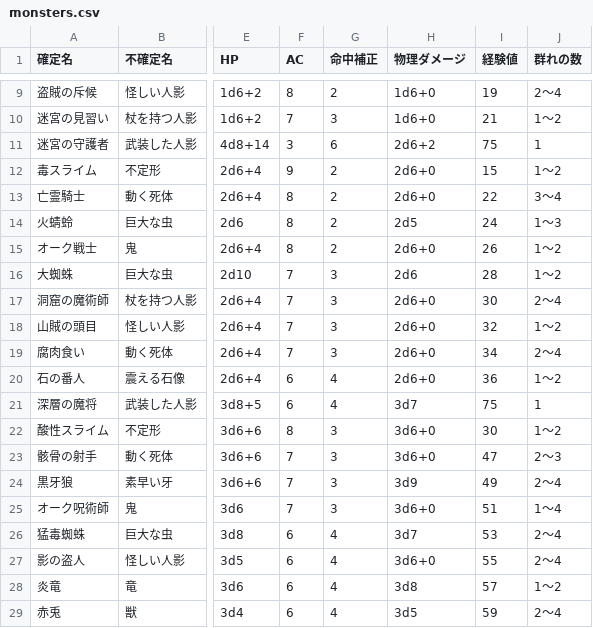
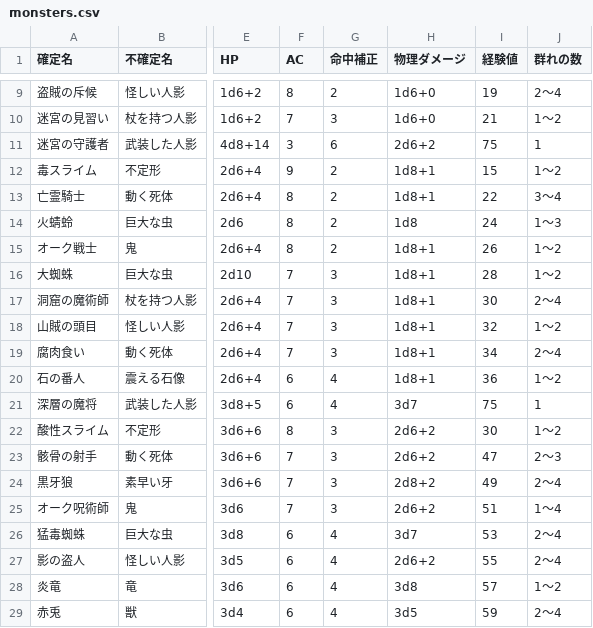
Before and after one commit to ggb622y6vj-coder/dungeonsweeper, a CSV file: data/monsters.csv, drawn as a sheet; only a part is shown, gaps mark what is left out; the diff names each change by its address in the sheet, - before the commit and + after, or states it on an @@ line.

Commit message:
026b: 2F/3F monster dice v2

```diff
--- a/data/monsters.csv
+++ b/data/monsters.csv
-H12:H13 (物理ダメージ): 2d6+0
+H12:H13 (物理ダメージ): 1d8+1
-H14 (物理ダメージ): 2d5
+H14 (物理ダメージ): 1d8
-H15 (物理ダメージ): 2d6+0
+H15 (物理ダメージ): 1d8+1
-H16 (物理ダメージ): 2d6
+H16 (物理ダメージ): 1d8+1
-H17:H20 (物理ダメージ): 2d6+0
+H17:H20 (物理ダメージ): 1d8+1
-H22:H23 (物理ダメージ): 3d6+0
+H22:H23 (物理ダメージ): 2d6+2
-H24 (物理ダメージ): 3d9
+H24 (物理ダメージ): 2d8+2
-H25 (物理ダメージ): 3d6+0
+H25 (物理ダメージ): 2d6+2
-H27 (物理ダメージ): 3d6+0
+H27 (物理ダメージ): 2d6+2
```
Also changed, not shown: 3 other files.
